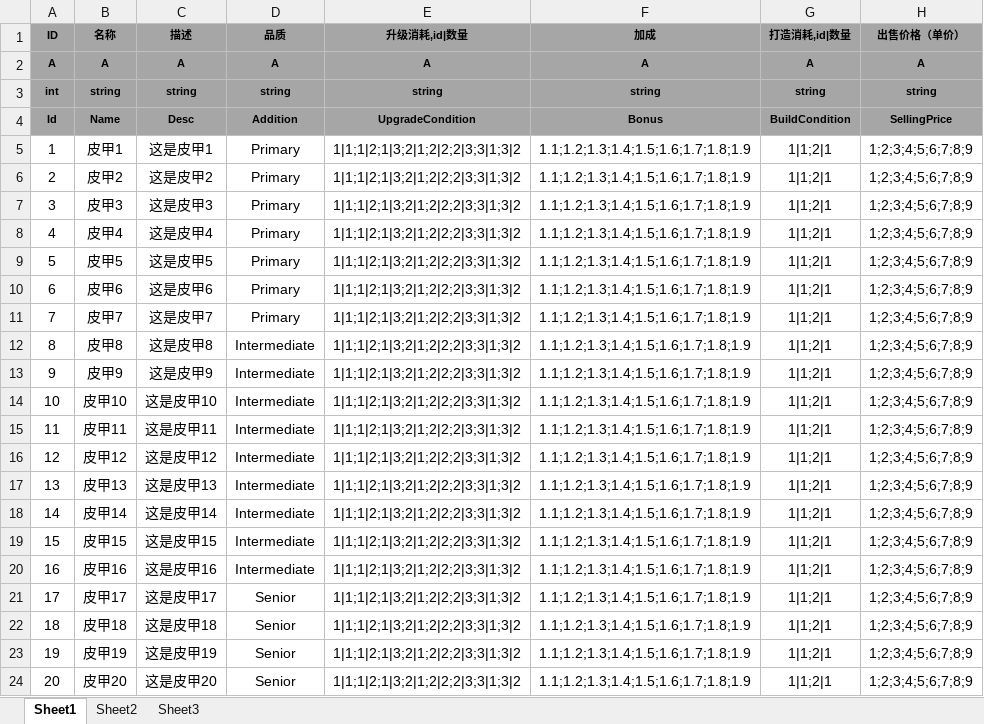
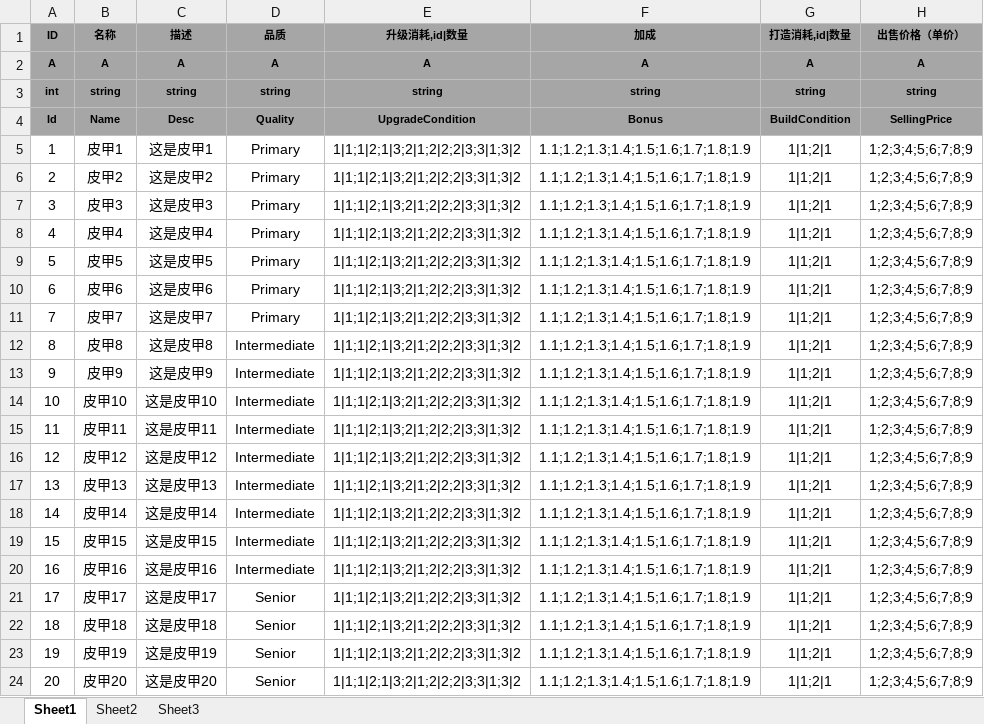
Before and after one commit to tkonexhh/simswordsman, an Excel workbook: Tables/Sources/gameplay/Equipment/ArmorConfig.xlsx, sheet Sheet1, drawn as a sheet; values as stored, in another font and other column widths than the file's, no borders; the diff names each change by its address in the sheet, - before the commit and + after, or states it on an @@ line.

```diff
--- a/Tables/Sources/gameplay/Equipment/ArmorConfig.xlsx (sheet Sheet1)
+++ b/Tables/Sources/gameplay/Equipment/ArmorConfig.xlsx (sheet Sheet1)
-D4 (品质): Addition
+D4 (品质): Quality
```
Also changed, not shown: 17 other files.
